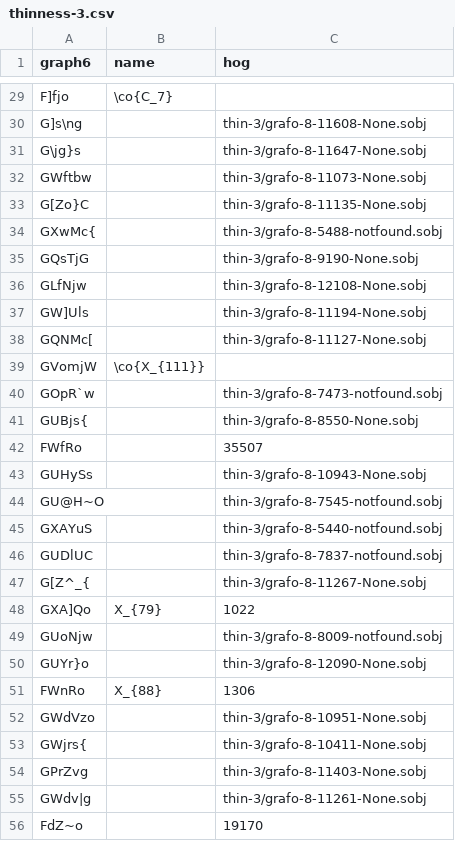
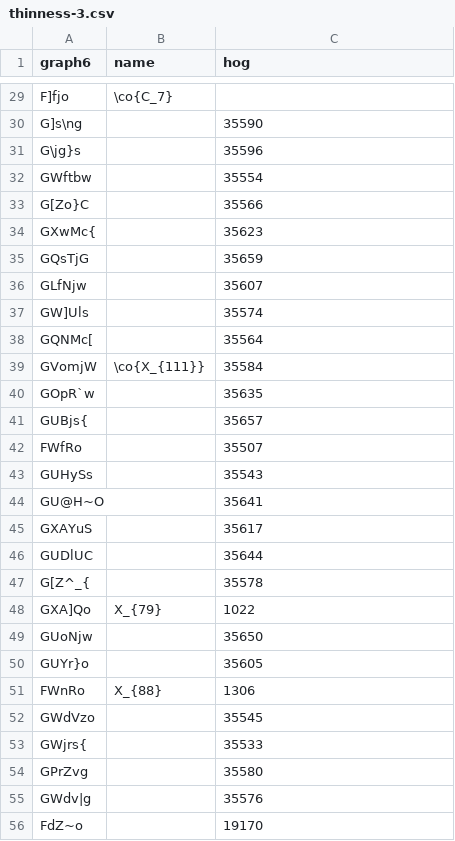
Before and after one commit to diegode/thinness, a CSV file: data/thinness-3.csv, drawn as a sheet; only a part is shown, gaps mark what is left out; the diff covers the shown part only; the diff names each change by its address in the sheet, - before the commit and + after, or states it on an @@ line.

```diff
--- a/data/thinness-3.csv
+++ b/data/thinness-3.csv
-C30 (hog): thin-3/grafo-8-11608-None.sobj
+C30 (hog): 35590
-C31 (hog): thin-3/grafo-8-11647-None.sobj
+C31 (hog): 35596
-C32 (hog): thin-3/grafo-8-11073-None.sobj
+C32 (hog): 35554
-C33 (hog): thin-3/grafo-8-11135-None.sobj
+C33 (hog): 35566
-C34 (hog): thin-3/grafo-8-5488-notfound.sobj
+C34 (hog): 35623
-C35 (hog): thin-3/grafo-8-9190-None.sobj
+C35 (hog): 35659
-C36 (hog): thin-3/grafo-8-12108-None.sobj
+C36 (hog): 35607
-C37 (hog): thin-3/grafo-8-11194-None.sobj
+C37 (hog): 35574
-C38 (hog): thin-3/grafo-8-11127-None.sobj
+C38 (hog): 35564
-C39 (hog): (empty)
+C39 (hog): 35584
-C40 (hog): thin-3/grafo-8-7473-notfound.sobj
+C40 (hog): 35635
-C41 (hog): thin-3/grafo-8-8550-None.sobj
+C41 (hog): 35657
-C43 (hog): thin-3/grafo-8-10943-None.sobj
+C43 (hog): 35543
-C44 (hog): thin-3/grafo-8-7545-notfound.sobj
+C44 (hog): 35641
-C45 (hog): thin-3/grafo-8-5440-notfound.sobj
+C45 (hog): 35617
-C46 (hog): thin-3/grafo-8-7837-notfound.sobj
+C46 (hog): 35644
-C47 (hog): thin-3/grafo-8-11267-None.sobj
+C47 (hog): 35578
-C49 (hog): thin-3/grafo-8-8009-notfound.sobj
+C49 (hog): 35650
-C50 (hog): thin-3/grafo-8-12090-None.sobj
+C50 (hog): 35605
-C52 (hog): thin-3/grafo-8-10951-None.sobj
+C52 (hog): 35545
-C53 (hog): thin-3/grafo-8-10411-None.sobj
+C53 (hog): 35533
-C54 (hog): thin-3/grafo-8-11403-None.sobj
+C54 (hog): 35580
-C55 (hog): thin-3/grafo-8-11261-None.sobj
+C55 (hog): 35576
```
Also changed, not shown: 39 edited cells elsewhere in this file, data/proper-thinness-4.csv, 1 other file.
